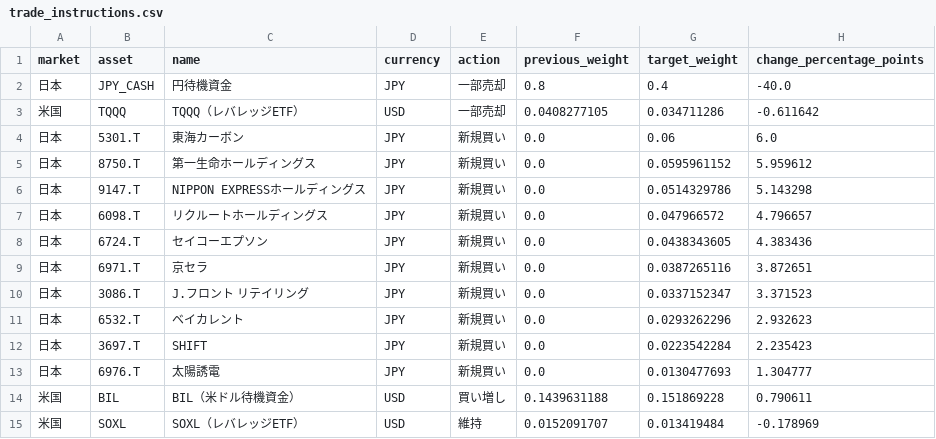
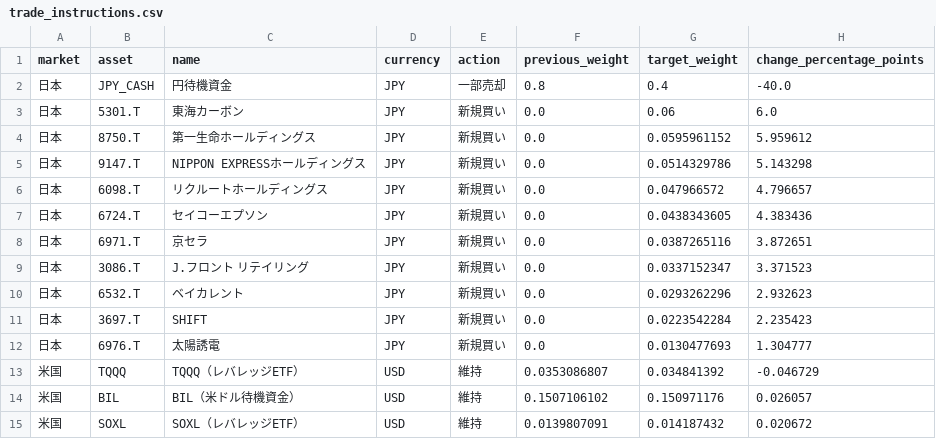
Before and after one commit to hsyn0917/investment-signal-research, a CSV file: combined_signals/trade_instructions.csv, drawn as a sheet.

```diff
--- a/combined_signals/trade_instructions.csv
+++ b/combined_signals/trade_instructions.csv
@@ -2,3 +2,2 @@
 日本,JPY_CASH,円待機資金,JPY,一部売却,0.8,0.4,-40.0
-米国,TQQQ,TQQQ（レバレッジETF）,USD,一部売却,0.0408277105,0.034711286,-0.611642
 日本,5301.T,東海カーボン,JPY,新規買い,0.0,0.06,6.0
@@ -13,3 +12,4 @@
 日本,6976.T,太陽誘電,JPY,新規買い,0.0,0.0130477693,1.304777
-米国,BIL,BIL（米ドル待機資金）,USD,買い増し,0.1439631188,0.151869228,0.790611
-米国,SOXL,SOXL（レバレッジETF）,USD,維持,0.0152091707,0.013419484,-0.178969
+米国,TQQQ,TQQQ（レバレッジETF）,USD,維持,0.0353086807,0.034841392,-0.046729
+米国,BIL,BIL（米ドル待機資金）,USD,維持,0.1507106102,0.150971176,0.026057
+米国,SOXL,SOXL（レバレッジETF）,USD,維持,0.0139807091,0.014187432,0.020672
```
Also changed, not shown: 4 other files.
